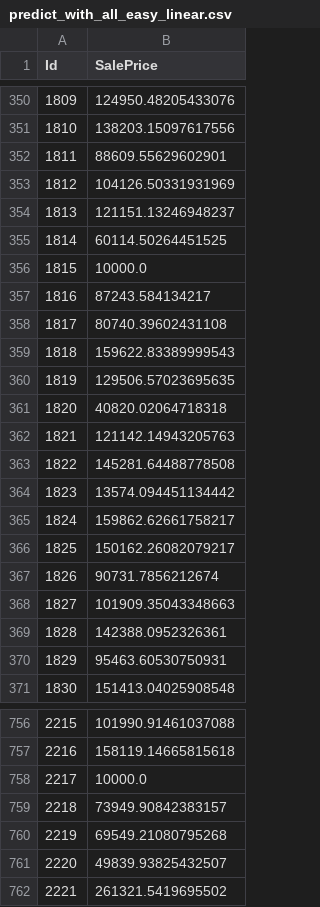
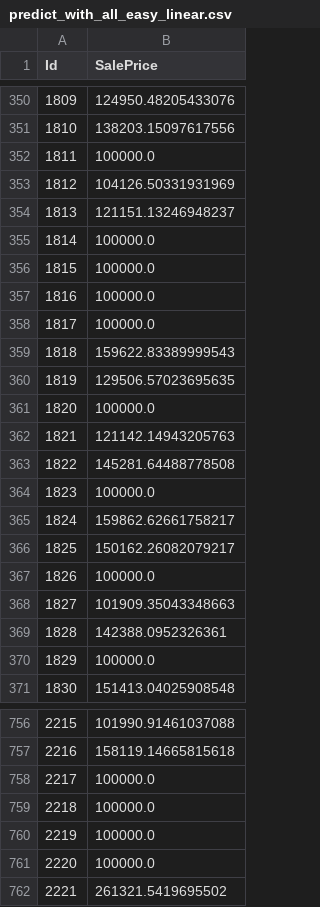
Before and after one commit to brachbach/kaggle_house_prices, a CSV file: predictions/predict_with_all_easy_linear.csv, drawn as a sheet; only a part is shown, gaps mark what is left out; the diff covers the shown part only.

```diff
--- a/predictions/predict_with_all_easy_linear.csv
+++ b/predictions/predict_with_all_easy_linear.csv
@@ -351,21 +351,21 @@ Id,SalePrice
 1810,138203.15097617556
-1811,88609.55629602901
+1811,100000.0
 1812,104126.50331931969
 1813,121151.13246948237
-1814,60114.50264451525
-1815,10000.0
-1816,87243.584134217
-1817,80740.39602431108
+1814,100000.0
+1815,100000.0
+1816,100000.0
+1817,100000.0
 1818,159622.83389999543
 1819,129506.57023695635
-1820,40820.02064718318
+1820,100000.0
 1821,121142.14943205763
 1822,145281.64488778508
-1823,13574.094451134442
+1823,100000.0
 1824,159862.62661758217
 1825,150162.26082079217
-1826,90731.7856212674
+1826,100000.0
 1827,101909.35043348663
 1828,142388.0952326361
-1829,95463.60530750931
+1829,100000.0
 1830,151413.04025908548
@@ -757,6 +757,6 @@ Id,SalePrice
 2216,158119.14665815618
-2217,10000.0
-2218,73949.90842383157
-2219,69549.21080795268
-2220,49839.93825432507
+2217,100000.0
+2218,100000.0
+2219,100000.0
+2220,100000.0
 2221,261321.5419695502
```
Also changed, not shown: 125 edited cells elsewhere in this file, 2 other files.
